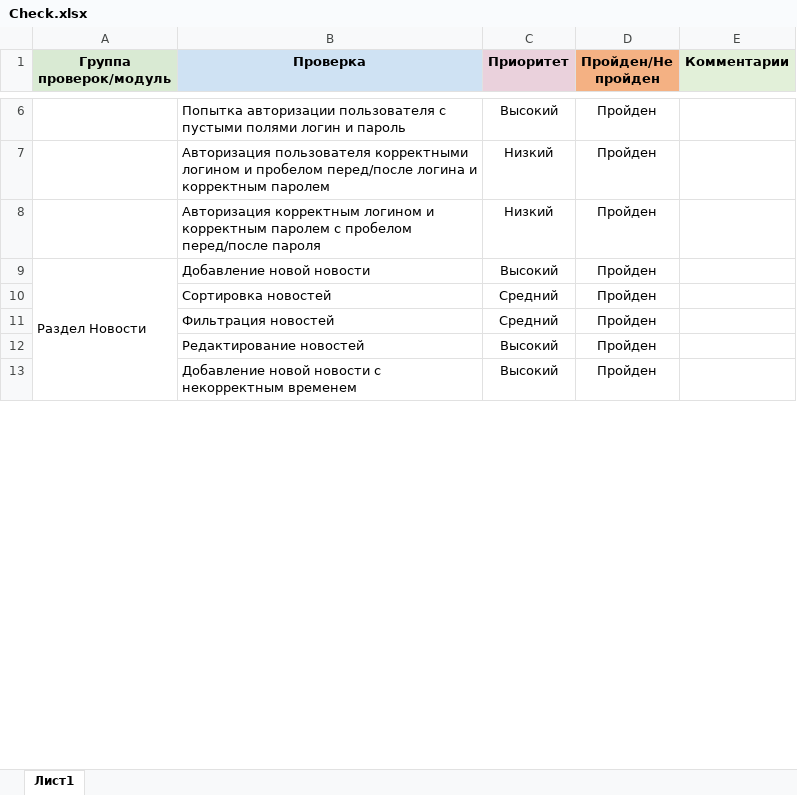
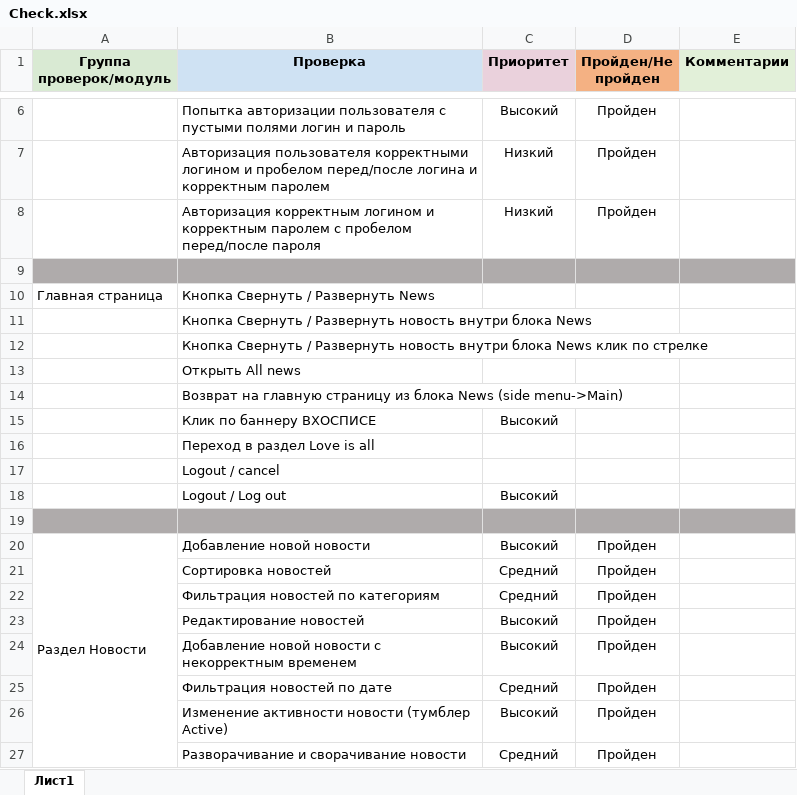
Before and after one commit to ArtVitaliy/Qamid-diplom, an Excel workbook: Check.xlsx, sheet Лист1, drawn as a sheet; only a part is shown, gaps mark what is left out; values as stored, in another font and other column widths than the file's, no borders; removed rows and columns are numbered as before the commit, all else as after; the diff covers the shown part only; the diff names each change by its address in the sheet, - before the commit and + after, or states it on an @@ line.

```diff
--- a/Check.xlsx (sheet Лист1)
+++ b/Check.xlsx (sheet Лист1)
+row 9: (empty)
+row 10: Главная страница | Кнопка Свернуть / Развернуть News
+row 11:  | Кнопка Свернуть / Развернуть новость внутри блока News
+row 12:  | Кнопка Свернуть / Развернуть новость внутри блока News клик по стрелке
+row 13:  | Открыть All news
+row 14:  | Возврат на главную страницу из блока News (side menu->Main)
+row 15:  | Клик по баннеру ВХОСПИСЕ | Высокий
+row 16:  | Переход в раздел Love is all
+row 17:  | Logout / cancel
+row 18:  | Logout / Log out | Высокий
+row 19: (empty)
-A9:A14 merged
+A20:A32 merged
-B22 (Проверка): Фильтрация новостей
+B22 (Проверка): Фильтрация новостей по категориям
+row 25:  | Фильтрация новостей по дате | Средний | Пройден
+row 26:  | Изменение активности новости (тумблер Active) | Высокий | Пройден
+row 27:  | Разворачивание и сворачивание новости | Средний | Пройден
```
Also changed, not shown: 17 added rows, 6 edited cells and cell formats elsewhere in this sheet, Cases.xlsx, 1 other file.
